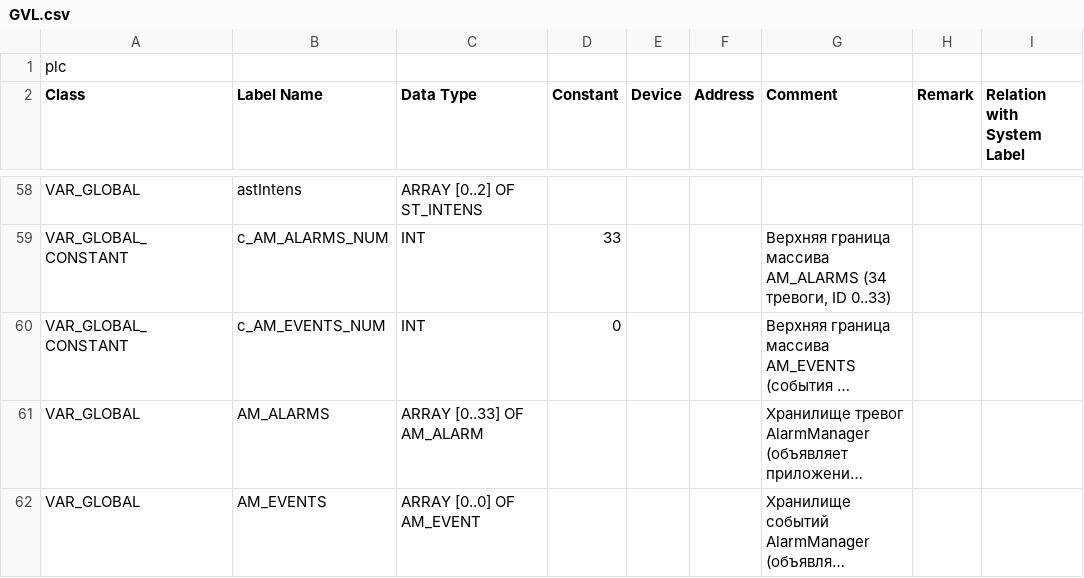
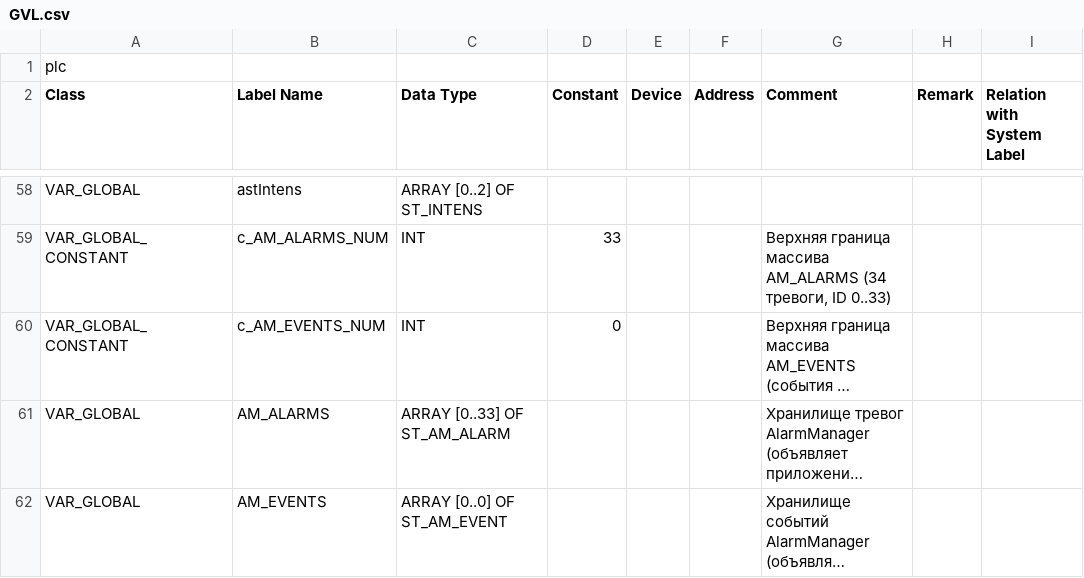
Before and after one commit to Serhioromano/gxw2-project-storage-hause, a CSV file: ПЛК/GVL.csv, drawn as a sheet; only a part is shown, gaps mark what is left out; long unchanged cells end in …; the diff names each change by its address in the sheet, - before the commit and + after, or states it on an @@ line.

```diff
--- a/ПЛК/GVL.csv
+++ b/ПЛК/GVL.csv
-C61 (Data Type): ARRAY [0..33] OF AM_ALARM
+C61 (Data Type): ARRAY [0..33] OF ST_AM_ALARM
-C62 (Data Type): ARRAY [0..0] OF AM_EVENT
+C62 (Data Type): ARRAY [0..0] OF ST_AM_EVENT
```
Also changed, not shown: ПЛК/IO.csv, 1 other file.
